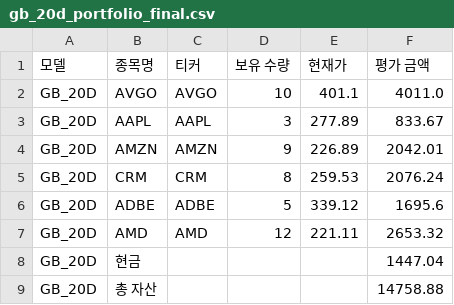
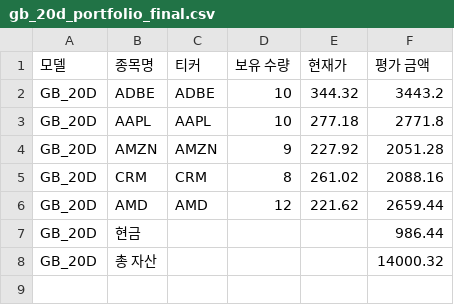
Before and after one commit to chesin1/stock_ai_trading_us, a CSV file: data/gb_20d_portfolio_final.csv, drawn as a sheet.

```diff
--- a/data/gb_20d_portfolio_final.csv
+++ b/data/gb_20d_portfolio_final.csv
@@ -1,9 +1,8 @@
 모델,종목명,티커,보유 수량,현재가,평가 금액
-GB_20D,AVGO,AVGO,10,401.1,4011.0
-GB_20D,AAPL,AAPL,3,277.89,833.67
-GB_20D,AMZN,AMZN,9,226.89,2042.01
-GB_20D,CRM,CRM,8,259.53,2076.24
-GB_20D,ADBE,ADBE,5,339.12,1695.6
-GB_20D,AMD,AMD,12,221.11,2653.32
-GB_20D,현금,,,,1447.04
-GB_20D,총 자산,,,,14758.88
+GB_20D,ADBE,ADBE,10,344.32,3443.2
+GB_20D,AAPL,AAPL,10,277.18,2771.8
+GB_20D,AMZN,AMZN,9,227.92,2051.28
+GB_20D,CRM,CRM,8,261.02,2088.16
+GB_20D,AMD,AMD,12,221.62,2659.44
+GB_20D,현금,,,,986.44
+GB_20D,총 자산,,,,14000.32
```
Also changed, not shown: data/dense_lstm_portfolio_final.csv, data/gb_1d_portfolio_final.csv, 44 other files.
